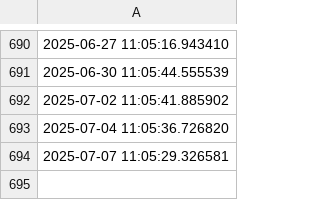
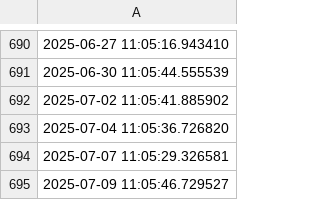
Before and after one commit to ONEcampaign/DataDive_Ukraine, a CSV file: output/updates.csv, drawn as a sheet; only a part is shown, gaps mark what is left out.

```diff
--- a/output/updates.csv
+++ b/output/updates.csv
@@ -694 +694,2 @@
 2025-07-07 11:05:29.326581
+2025-07-09 11:05:46.729527
```
